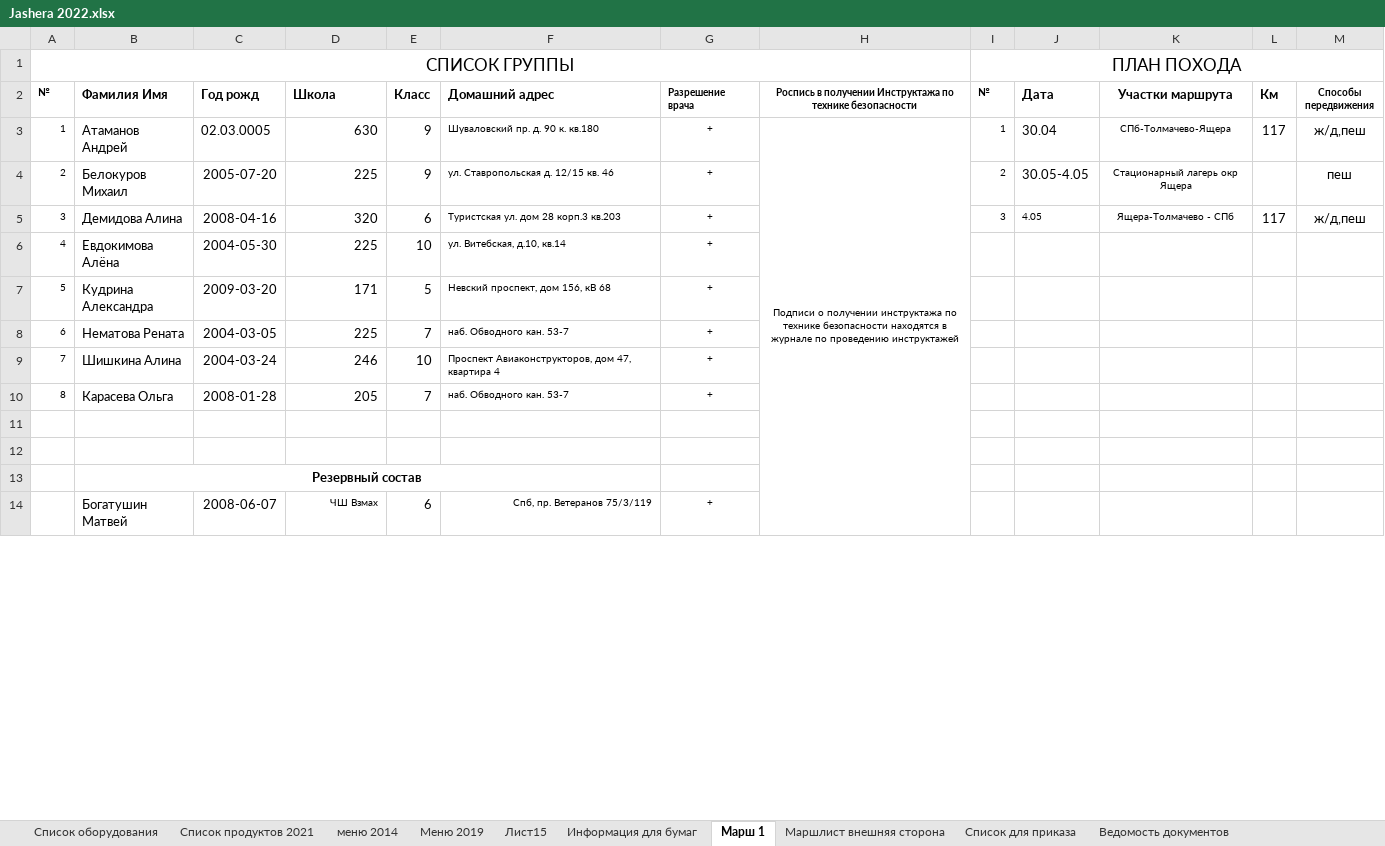
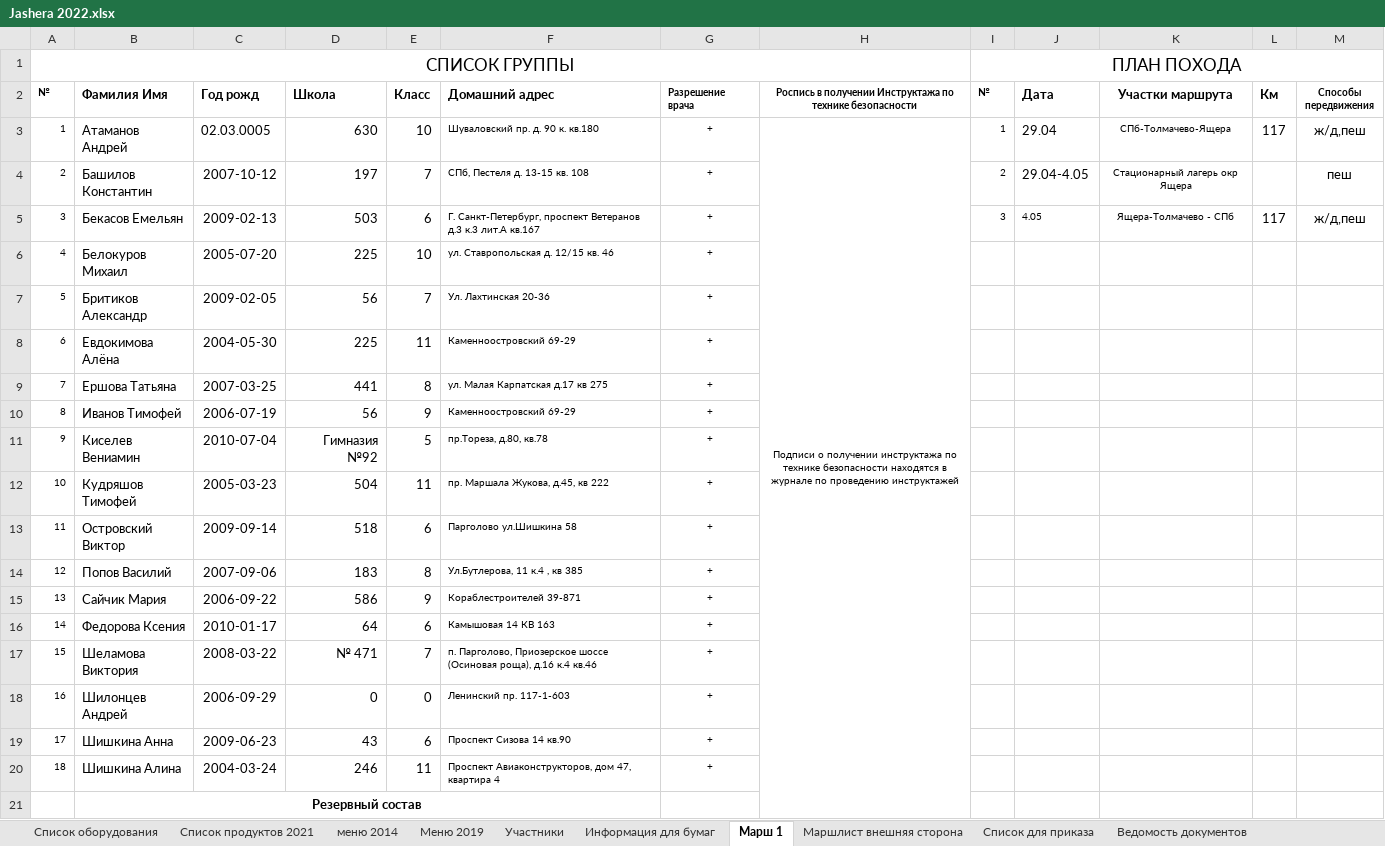
Before and after one commit to polydora/Lab-processings, an Excel workbook: Jashera 2022/Jashera 2022.xlsx, sheet Марш 1, drawn as a sheet; only a part is shown; values as stored, in another font and other column widths than the file's, no borders; removed rows and columns are numbered as before the commit, all else as after; the diff covers the shown part only; the diff names each change by its address in the sheet, - before the commit and + after, or states it on an @@ line.

```diff
--- a/Jashera 2022/Jashera 2022.xlsx (sheet Марш 1)
+++ b/Jashera 2022/Jashera 2022.xlsx (sheet Марш 1)
-sheet tab: Лист15
-E3 (Класс): 9
+E3 (Класс): 10
-J3 (Дата): 30.04
+J3 (Дата): 29.04
+row 4: 2 | Башилов Константин | 2007-10-12 | 197 | 7 | СПб, Пестеля д. 13-15 кв. 108 | + |  | 2 | 29.04-4.05 | Стационарный лагерь окр Ящера |  | пеш
+row 5: 3 | Бекасов Емельян | 2009-02-13 | 503 | 6 | Г. Санкт-Петербург, проспект Ветеранов д.3 к.3 лит.А кв.167 | + |  | 3 | 4.05 | Ящера-Толмачево - СПб | 117 | ж/д,пеш
@@ column A (№) renumbered between rows 6 and 20 @@
-E6 (Класс): 9
+E6 (Класс): 10
-I6 (№): 2
+I6 (№): (empty)
-J6 (Дата): 30.05-4.05
+J6 (Дата): (empty)
-K6 (Участки маршрута): Стационарный лагерь окр Ящера
+K6 (Участки маршрута): (empty)
-M6 (Способы передвижения): пеш
+M6 (Способы передвижения): (empty)
-row 5: 3 | Демидова Алина | 2008-04-16 | 320 | 6 | Туристская ул. дом 28 корп.3 кв.203 | + |  | 3 | 4.05 | Ящера-Толмачево - СПб | 117 | ж/д,пеш
+row 7: 5 | Бритиков Александр | 2009-02-05 | 56 | 7 | Ул. Лахтинская 20-36 | +
-E8 (Класс): 10
+E8 (Класс): 11
-F8 (Домашний адрес): ул. Витебская, д.10, кв.14
+F8 (Домашний адрес): Каменноостровский 69-29
-row 7: 5 | Кудрина Александра | 2009-03-20 | 171 | 5 | Невский проспект, дом 156, кВ 68 | +
-row 8: 6 | Нематова Рената | 2004-03-05 | 225 | 7 | наб. Обводного кан. 53-7 | +
+row 9: 7 | Ершова Татьяна | 2007-03-25 | 441 | 8 | ул. Малая Карпатская д.17 кв 275 | +
+row 10: 8 | Иванов Тимофей | 2006-07-19 | 56 | 9 | Каменноостровский 69-29 | +
+row 11: 9 | Киселев Вениамин | 2010-07-04 | Гимназия №92 | 5 | пр.Тореза, д.80, кв.78 | +
+row 12: 10 | Кудряшов Тимофей | 2005-03-23 | 504 | 11 | пр. Маршала Жукова, д.45, кв 222 | +
+row 13: 11 | Островский Виктор | 2009-09-14 | 518 | 6 | Парголово ул.Шишкина 58 | +
+row 14: 12 | Попов Василий | 2007-09-06 | 183 | 8 | Ул.Бутлерова, 11 к.4 , кв 385 | +
+row 15: 13 | Сайчик Мария | 2006-09-22 | 586 | 9 | Кораблестроителей 39-871 | +
+row 16: 14 | Федорова Ксения | 2010-01-17 | 64 | 6 | Камышовая 14 КВ 163 | +
+row 17: 15 | Шеламова Виктория | 2008-03-22 | № 471 | 7 | п. Парголово, Приозерское шоссе (Осиновая роща), д.16 к.4 кв.46 | +
+row 18: 16 | Шилонцев Андрей | 2006-09-29 | 0 | 0 | Ленинский пр. 117-1-603 | +
+row 19: 17 | Шишкина Анна | 2009-06-23 | 43 | 6 | Проспект Сизова 14 кв.90 | +
-E20 (Класс): 10
+E20 (Класс): 11
-row 10: 8 | Карасева Ольга | 2008-01-28 | 205 | 7 | наб. Обводного кан. 53-7 | +
-row 11: (empty)
-row 12: (empty)
-row 14:  | Богатушин Матвей | 2008-06-07 | ЧШ Взмах | 6 | Спб, пр. Ветеранов 75/3/119 | +
```
Also changed, not shown: 3 added rows, 8 removed rows, 9 edited cells and merged cells elsewhere in this sheet, sheet Информация для бумаг, sheet Участники, sheet Cписок для приказа, sheet Маршлист внешняя сторона, other sheet tabs, formulas that keep their value, hidden cells, Jashera 2022/Потенциальные участники.xlsx, 2 other files.
